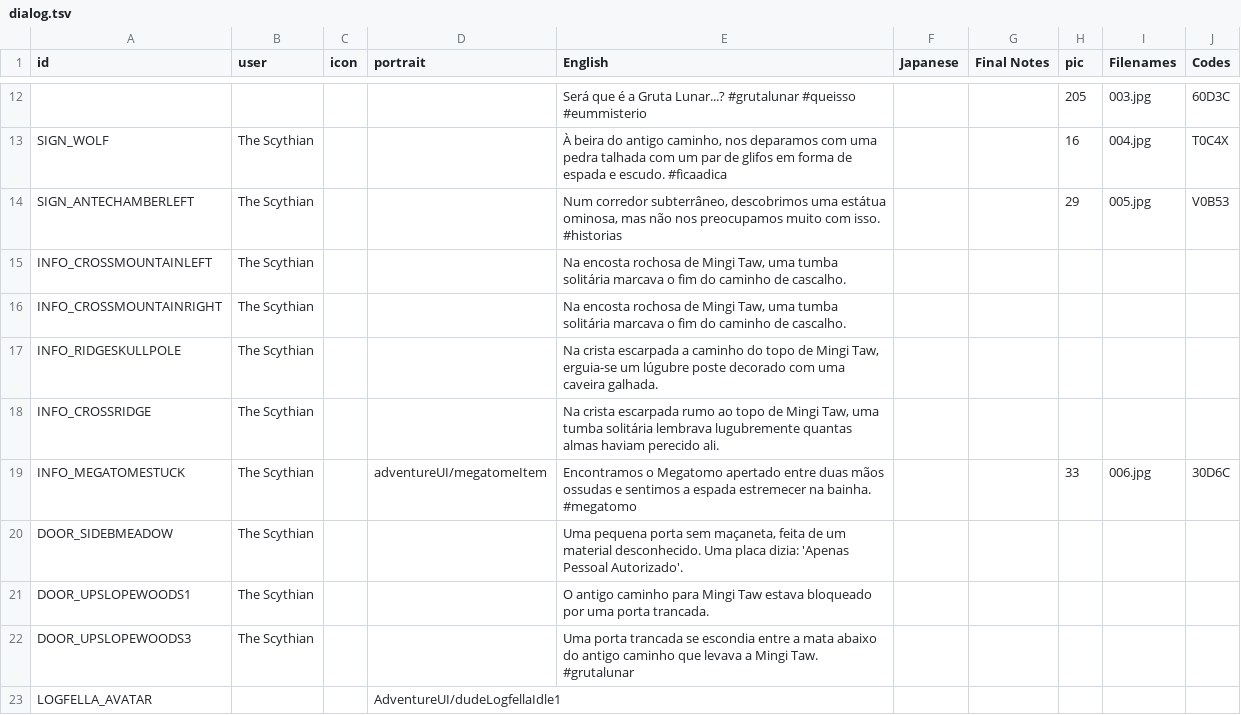
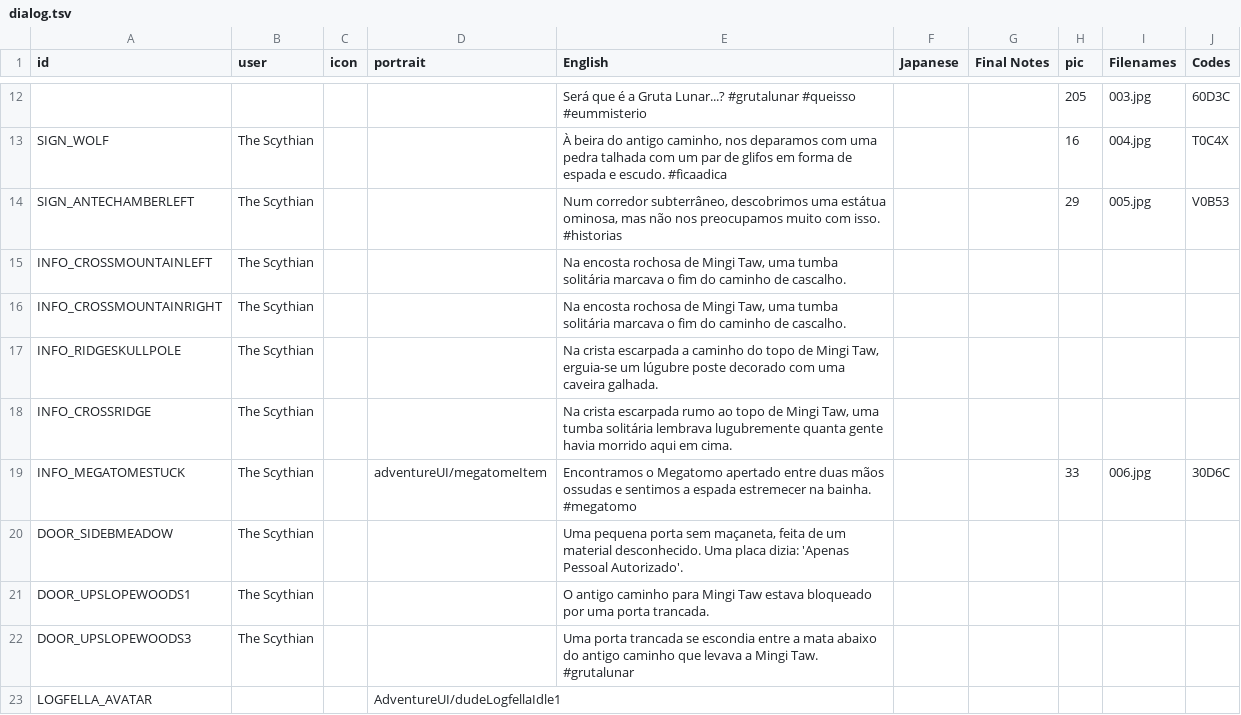
Before and after one commit to cesardeg/swordable, a TSV file: data/locales/portuguese/dialog.tsv, drawn as a sheet; only a part is shown, gaps mark what is left out; the diff covers the shown part only.

Commit message:
localization: update Portuguese and Spanish dialog translations

```diff
--- a/data/locales/portuguese/dialog.tsv
+++ b/data/locales/portuguese/dialog.tsv
@@ -17,3 +17,3 @@ INFO_CROSSMOUNTAINRIGHT	The Scythian			Na encosta rochosa de Mingi Taw, uma tumb
 INFO_RIDGESKULLPOLE	The Scythian			Na crista escarpada a caminho do topo de Mingi Taw, erguia-se um lúgubre poste decorado com uma caveira galhada.					
-INFO_CROSSRIDGE	The Scythian			Na crista escarpada rumo ao topo de Mingi Taw, uma tumba solitária lembrava lugubremente quantas almas haviam perecido ali.					
+INFO_CROSSRIDGE	The Scythian			Na crista escarpada rumo ao topo de Mingi Taw, uma tumba solitária lembrava lugubremente quanta gente havia morrido aqui em cima.					
 INFO_MEGATOMESTUCK	The Scythian		adventureUI/megatomeItem	Encontramos o Megatomo apertado entre duas mãos ossudas e sentimos a espada estremecer na bainha. #megatomo			33	006.jpg	30D6C
```
Also changed, not shown: 5 edited cells elsewhere in this file, data/locales/spanish/dialog.tsv.
